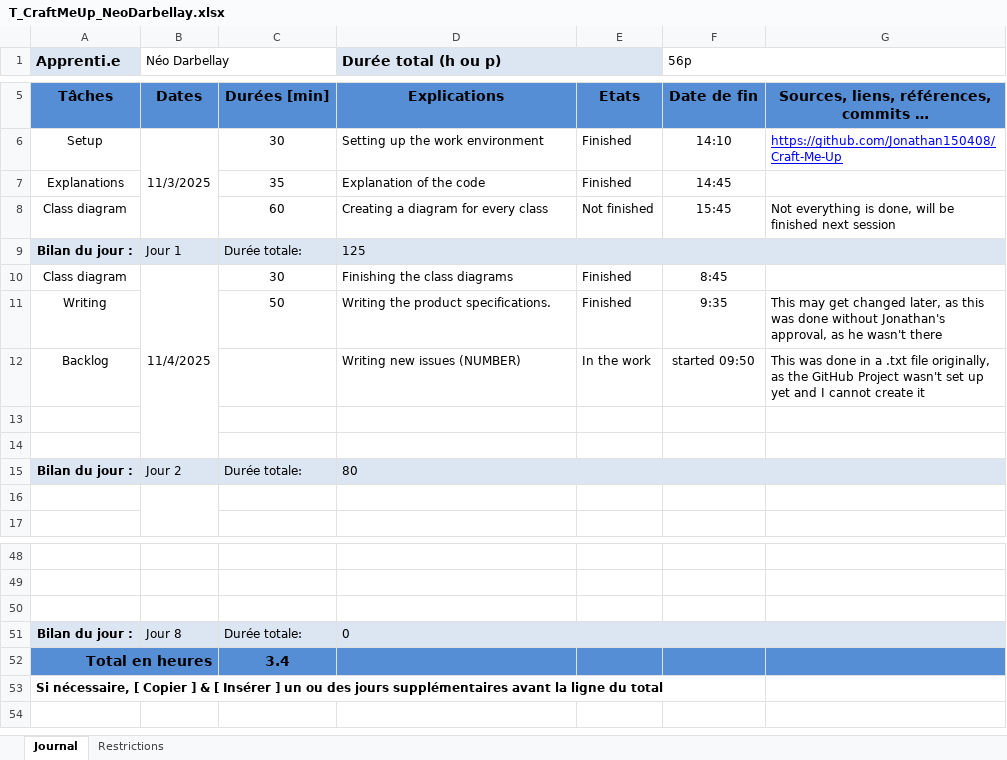
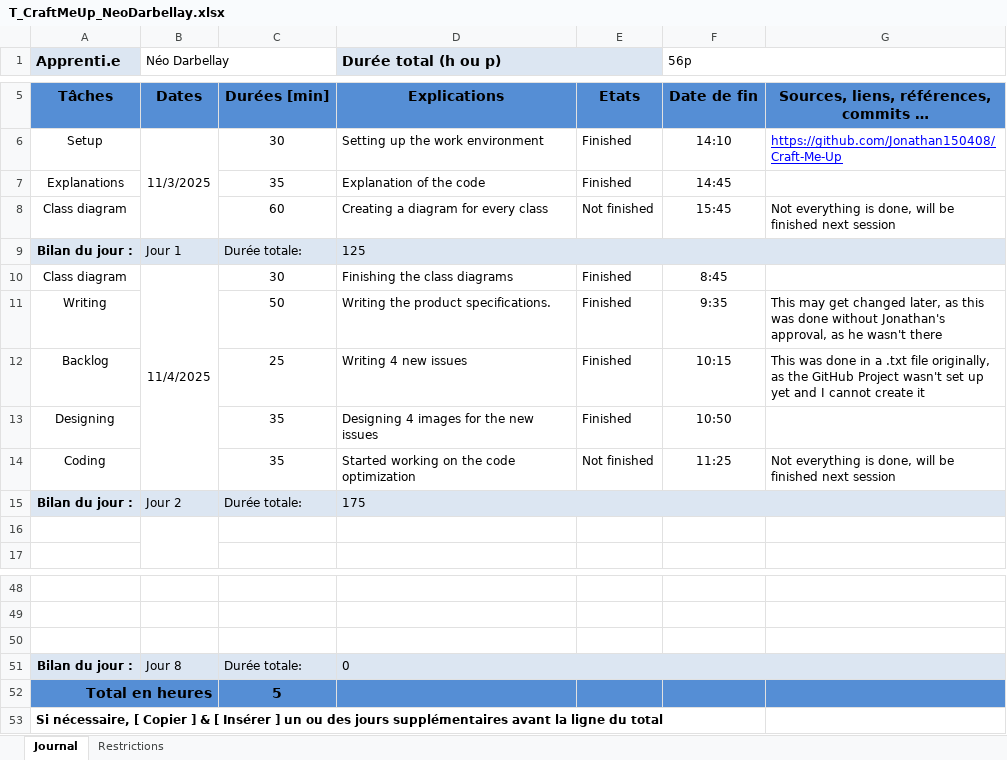
Before and after one commit to Jonathan150408/Craft-Me-Up, an Excel workbook: T_CraftMeUp_NeoDarbellay.xlsx, sheet Journal, drawn as a sheet; only a part is shown, gaps mark what is left out; values as stored, in another font and other column widths than the file's, no borders; conditional formats not drawn; the diff names each change by its address in the sheet, - before the commit and + after, or states it on an @@ line.

Commit message:
doc(work logs): Update

```diff
--- a/T_CraftMeUp_NeoDarbellay.xlsx (sheet Journal)
+++ b/T_CraftMeUp_NeoDarbellay.xlsx (sheet Journal)
-C12: (empty)
+C12: 25
-D12 (Durée total (h ou p)): Writing new issues (NUMBER)
+D12 (Durée total (h ou p)): Writing 4 new issues
-E12: In the work
+E12: Finished
-F12 (56p): started 09:50
+F12 (56p): 10:15
-row 13: (empty)
+row 13: Designing |  | 35 | Designing 4 images for the new issues | Finished | 10:50
-row 14: (empty)
+row 14: Coding |  | 35 | Started working on the code optimization | Not finished | 11:25 | Not everything is done, will be finished next session
-D15 (Durée total (h ou p)): 80
+D15 (Durée total (h ou p)): 175
-C52: 3.4
+C52: 5
```
